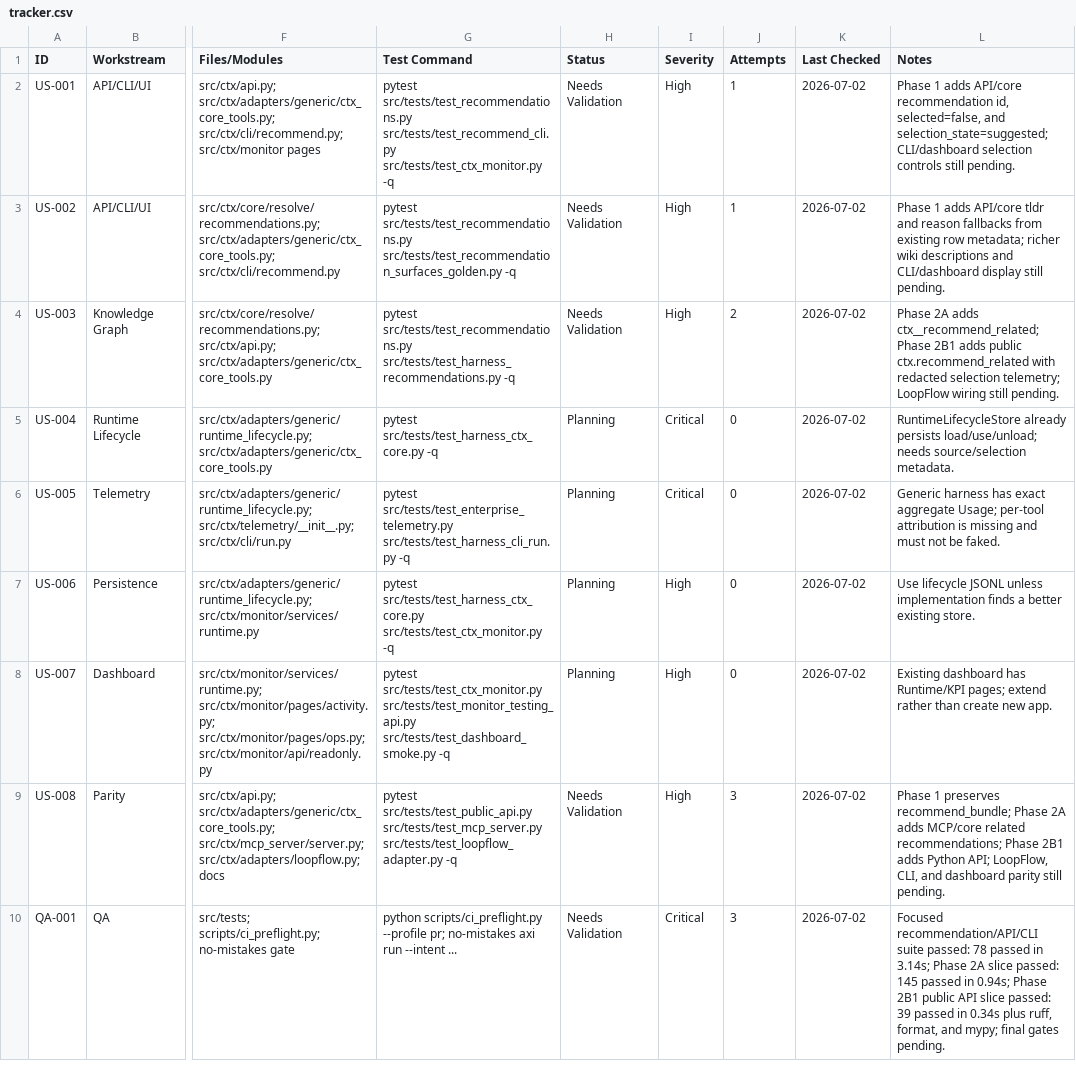
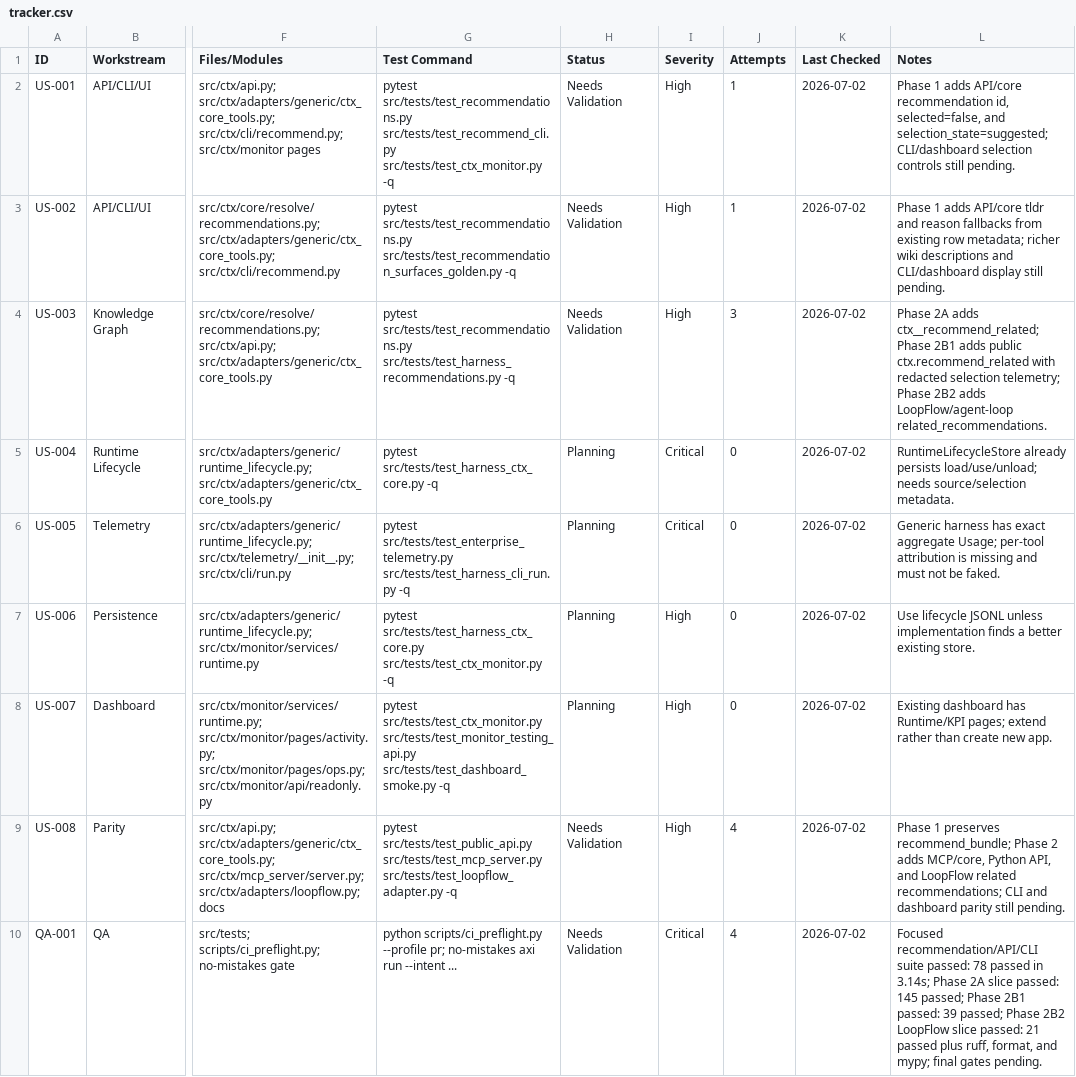
Before and after one commit to primogen/ctx, a CSV file: qa/tool-selection-token-history/tracker.csv, drawn as a sheet; only a part is shown, gaps mark what is left out; the diff names each change by its address in the sheet, - before the commit and + after, or states it on an @@ line.

Commit message:
feat: add loopflow related recommendations

```diff
--- a/qa/tool-selection-token-history/tracker.csv
+++ b/qa/tool-selection-token-history/tracker.csv
-J4 (Attempts): 2
+J4 (Attempts): 3
-L4 (Notes): …selection telemetry; LoopFlow wiring still pending.
+L4 (Notes): …selection telemetry; Phase 2B2 adds LoopFlow/agent-loop related_recommendations.
-J9:J10 (Attempts): 3
+J9:J10 (Attempts): 4
-L9 (Notes): …recommend_bundle; Phase 2A adds MCP/core related recommendations; Phase 2B1 adds Python API; LoopFlow, CLI, and dashboard…
+L9 (Notes): …recommend_bundle; Phase 2 adds MCP/core, Python API, and LoopFlow related recommendations; CLI and dashboard…
-L10 (Notes): …passed: 145 passed in 0.94s; Phase 2B1 public API slice passed: 39 passed in 0.34s plus ruff,…
+L10 (Notes): …passed: 145 passed; Phase 2B1 passed: 39 passed; Phase 2B2 LoopFlow slice passed: 21 passed plus ruff,…
```
Also changed, not shown: 2 other files.
